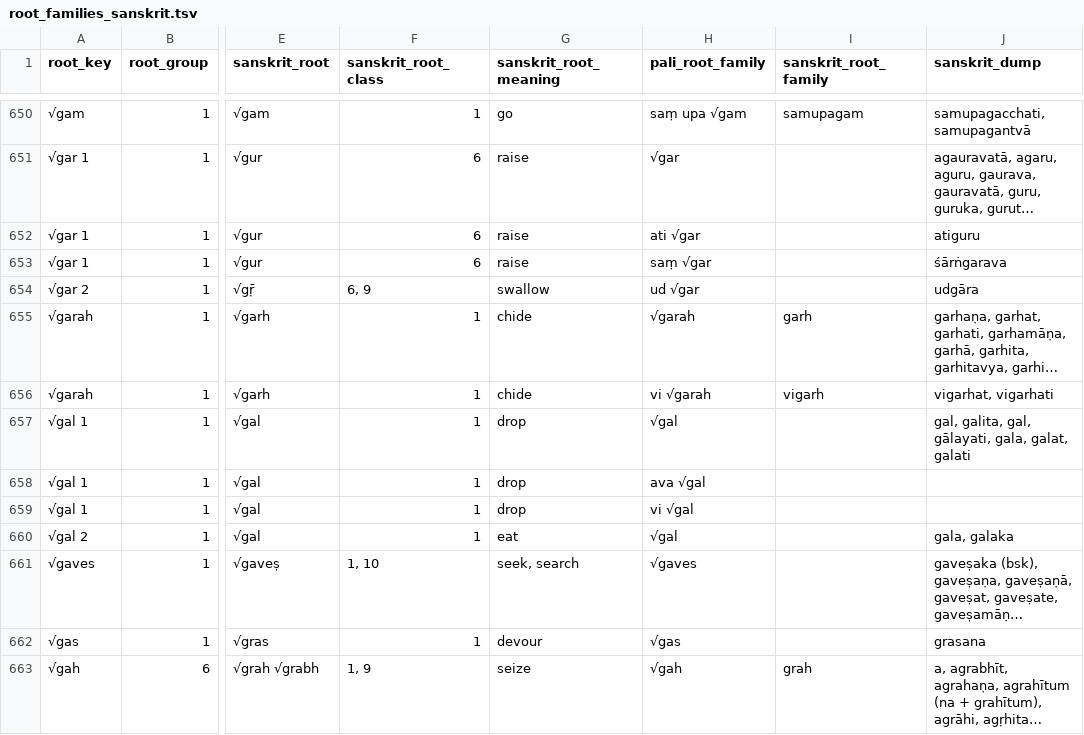
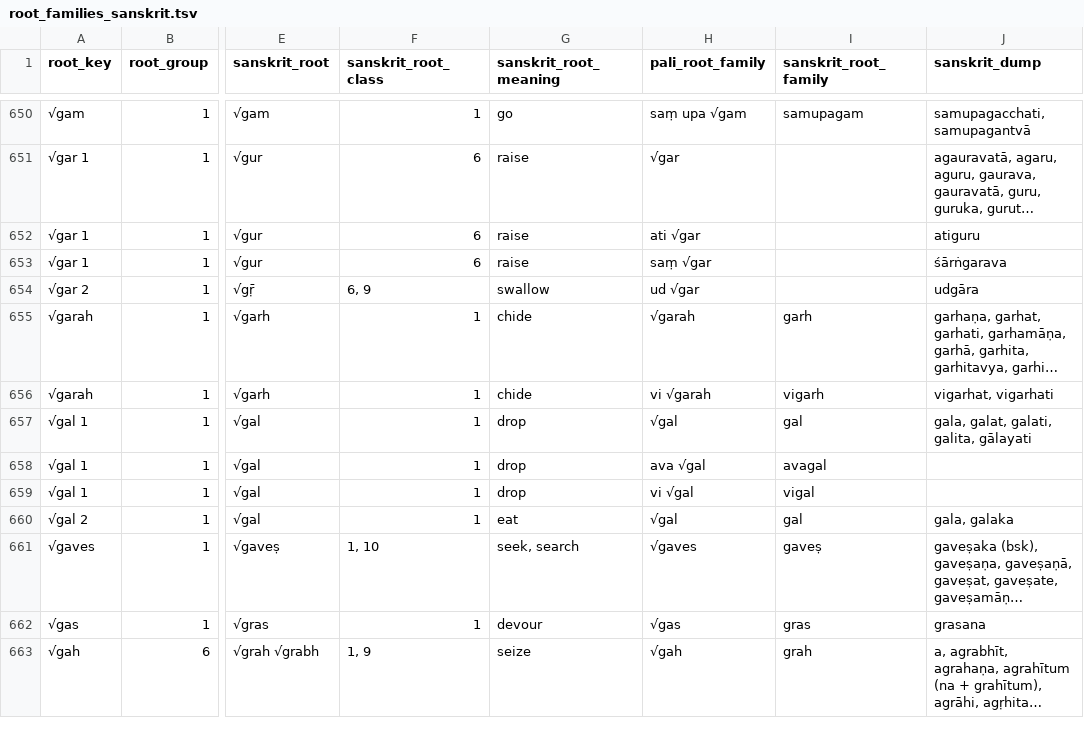
Before and after one commit to digitalpalidictionary/dpd-db, a TSV file: db/sanskrit/root_families_sanskrit.tsv, drawn as a sheet; only a part is shown, gaps mark what is left out; long unchanged cells end in …; the diff covers the shown part only; the diff names each change by its address in the sheet, - before the commit and + after, or states it on an @@ line.

```diff
--- a/db/sanskrit/root_families_sanskrit.tsv
+++ b/db/sanskrit/root_families_sanskrit.tsv
-I657 (sanskrit_root_family): (empty)
+I657 (sanskrit_root_family): gal
-J657 (sanskrit_dump): gal, galita, gal, gālayati, gala, galat, galati
+J657 (sanskrit_dump): gala, galat, galati, galita, gālayati
-I658 (sanskrit_root_family): (empty)
+I658 (sanskrit_root_family): avagal
-I659 (sanskrit_root_family): (empty)
+I659 (sanskrit_root_family): vigal
-I660 (sanskrit_root_family): (empty)
+I660 (sanskrit_root_family): gal
-I661 (sanskrit_root_family): (empty)
+I661 (sanskrit_root_family): gaveṣ
-I662 (sanskrit_root_family): (empty)
+I662 (sanskrit_root_family): gras
```
Also changed, not shown: 3 added rows and 26 edited cells elsewhere in this file, db/deconstructor/sandhi_related/manual_corrections.tsv, db/deconstructor/sandhi_related/sandhi_ok.csv, 12 other files.
